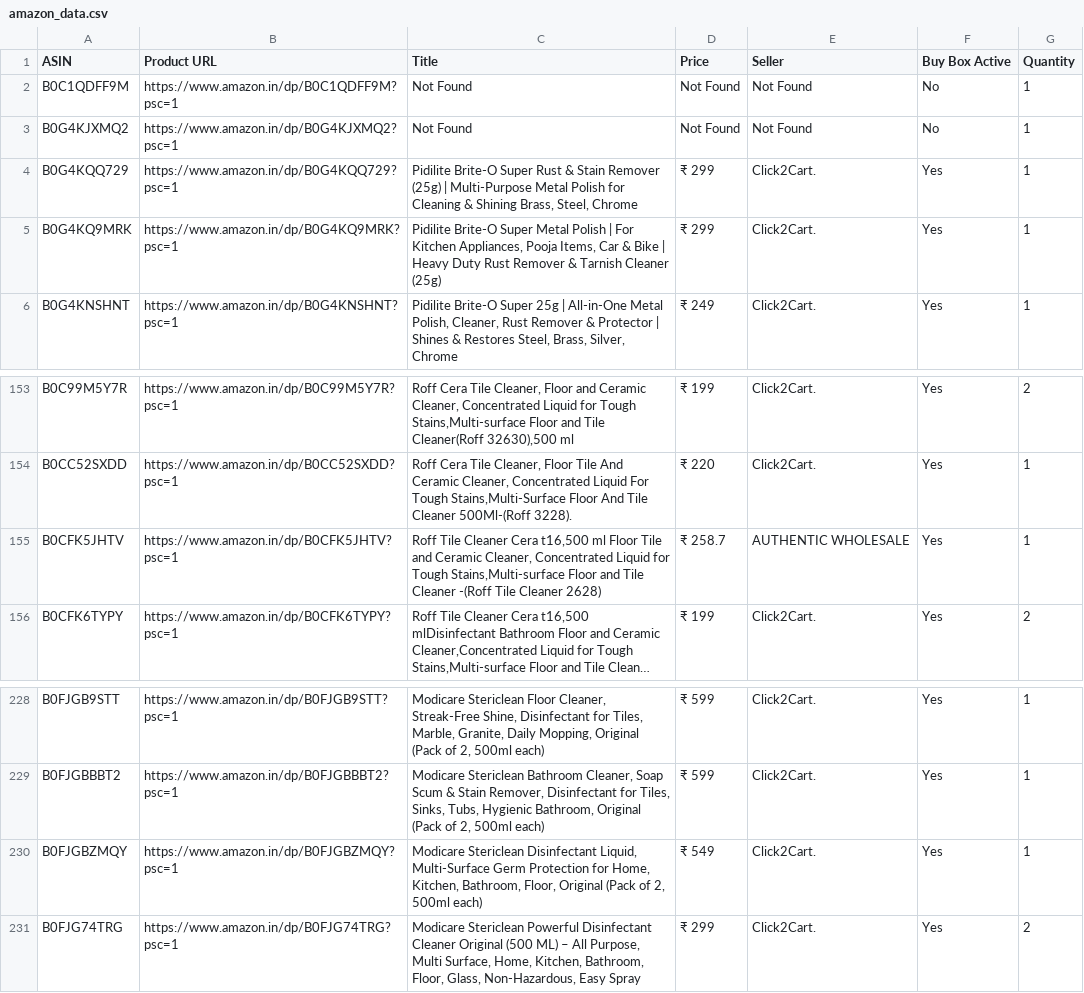
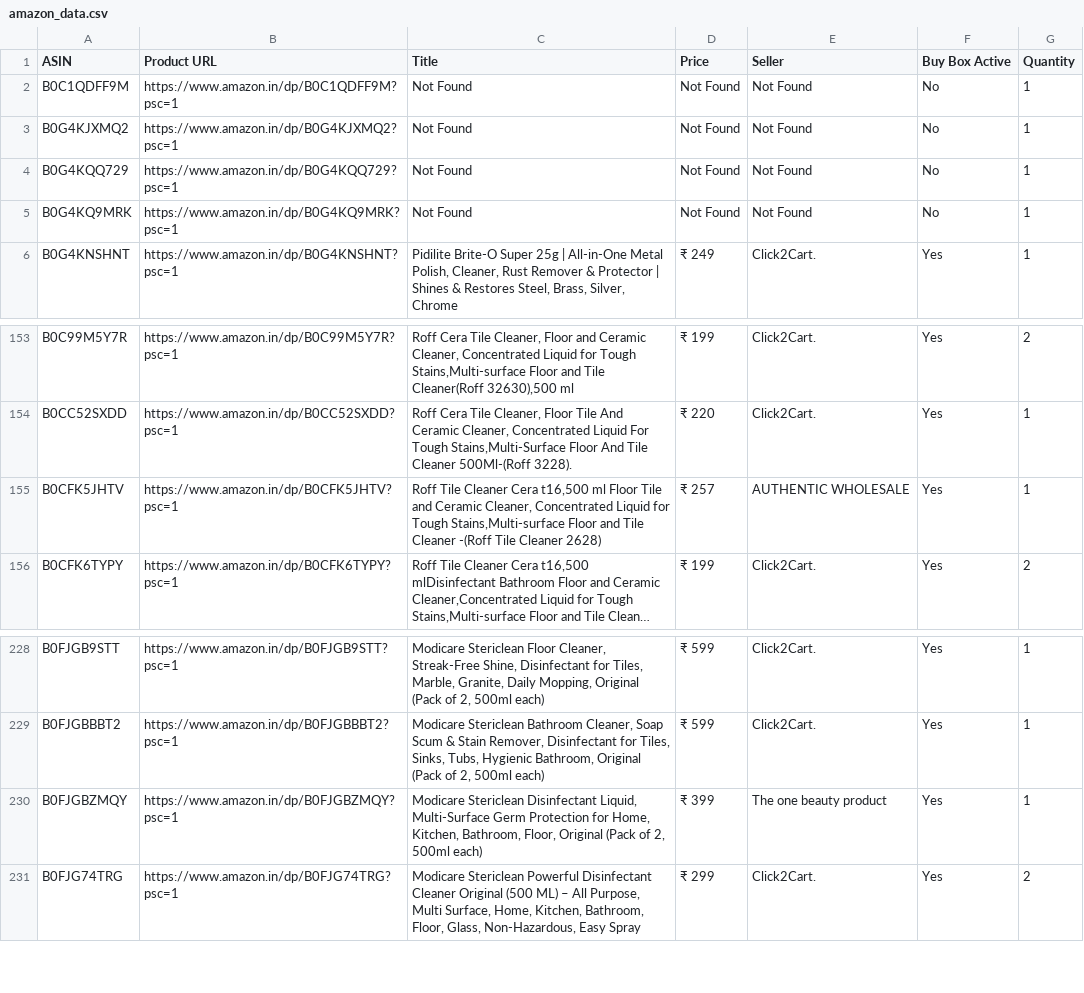
Before and after one commit to egaurav006/amazon-scraper, a CSV file: amazon_data.csv, drawn as a sheet; only a part is shown, gaps mark what is left out; long unchanged cells end in …; the diff names each change by its address in the sheet, - before the commit and + after, or states it on an @@ line.

```diff
--- a/amazon_data.csv
+++ b/amazon_data.csv
-C4 (Title): Pidilite Brite-O Super Rust & Stain Remover (25g) | Multi-Purpose Metal Polish for Cleaning & Shining Brass, Steel, Chrome
+C4 (Title): Not Found
-D4:D5 (Price): ₹ 299
+D4:D5 (Price): Not Found
-E4:E5 (Seller): Click2Cart.
+E4:E5 (Seller): Not Found
-F4:F5 (Buy Box Active): Yes
+F4:F5 (Buy Box Active): No
-C5 (Title): Pidilite Brite-O Super Metal Polish | For Kitchen Appliances, Pooja Items, Car & Bike | Heavy Duty Rust Remover & Tarnish Cleaner (25g)
+C5 (Title): Not Found
-D155 (Price): ₹ 258.7
+D155 (Price): ₹ 257
-D230 (Price): ₹ 549
+D230 (Price): ₹ 399
-E230 (Seller): Click2Cart.
+E230 (Seller): The one beauty product
```
